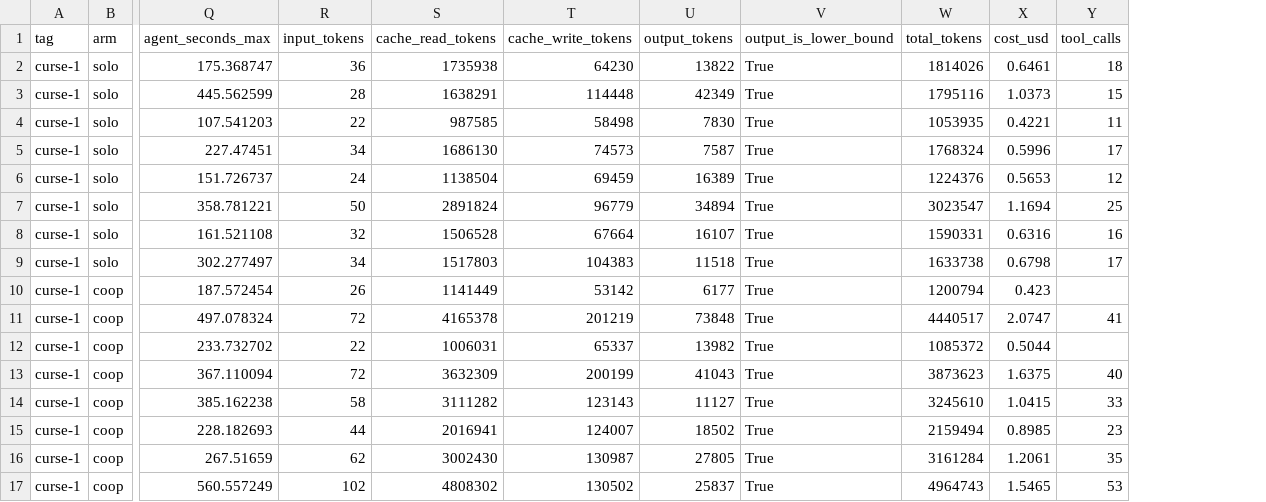
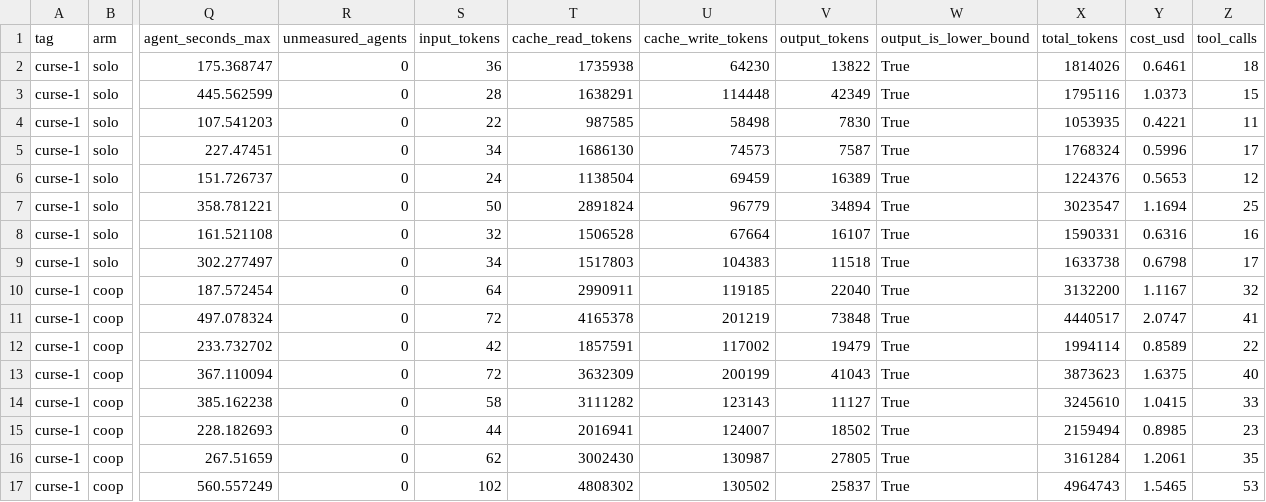
Before and after one commit to OpenSpineConsortium/coordbench, a CSV file: bench/cooperbench/results/curse-1-step-8/pairs.csv, drawn as a sheet; only a part is shown, gaps mark what is left out; addresses are those after the commit; the diff covers the shown part only; the diff names each change by its address in the sheet, - before the commit and + after, or states it on an @@ line.

```diff
--- a/bench/cooperbench/results/curse-1-step-8/pairs.csv
+++ b/bench/cooperbench/results/curse-1-step-8/pairs.csv
+column R (unmeasured_agents), rows 2-17: all 0
-S10 (input_tokens): 26
+S10 (input_tokens): 64
-T10 (cache_read_tokens): 1141449
+T10 (cache_read_tokens): 2990911
-U10 (cache_write_tokens): 53142
+U10 (cache_write_tokens): 119185
-V10 (output_tokens): 6177
+V10 (output_tokens): 22040
-X10 (total_tokens): 1200794
+X10 (total_tokens): 3132200
-Y10 (cost_usd): 0.423
+Y10 (cost_usd): 1.1167
-Z10 (tool_calls): (empty)
+Z10 (tool_calls): 32
-S12 (input_tokens): 22
+S12 (input_tokens): 42
-T12 (cache_read_tokens): 1006031
+T12 (cache_read_tokens): 1857591
-U12 (cache_write_tokens): 65337
+U12 (cache_write_tokens): 117002
-V12 (output_tokens): 13982
+V12 (output_tokens): 19479
-X12 (total_tokens): 1085372
+X12 (total_tokens): 1994114
-Y12 (cost_usd): 0.5044
+Y12 (cost_usd): 0.8589
-Z12 (tool_calls): (empty)
+Z12 (tool_calls): 22
```
Also changed, not shown: 28 edited cells elsewhere in this file, 21 other files.
